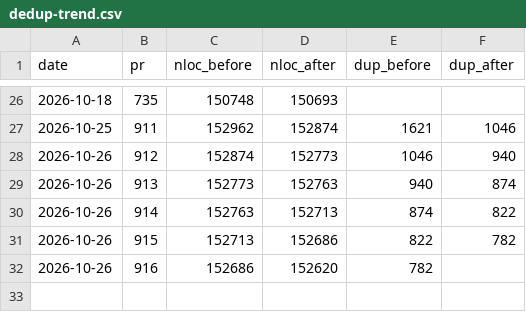
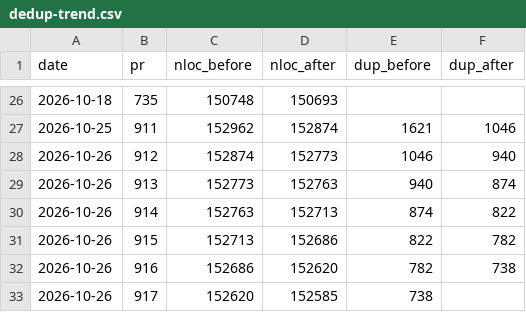
Before and after one commit to RcusStackwalker/FastECU, a CSV file: docs/reference/dedup-trend.csv, drawn as a sheet; only a part is shown, gaps mark what is left out.

```diff
--- a/docs/reference/dedup-trend.csv
+++ b/docs/reference/dedup-trend.csv
@@ -31,2 +31,3 @@ date,pr,nloc_before,nloc_after,dup_before,dup_after
 2026-10-26,915,152713,152686,822,782
-2026-10-26,916,152686,152620,782,
+2026-10-26,916,152686,152620,782,738
+2026-10-26,917,152620,152585,738,
```
Also changed, not shown: 8 other files.
